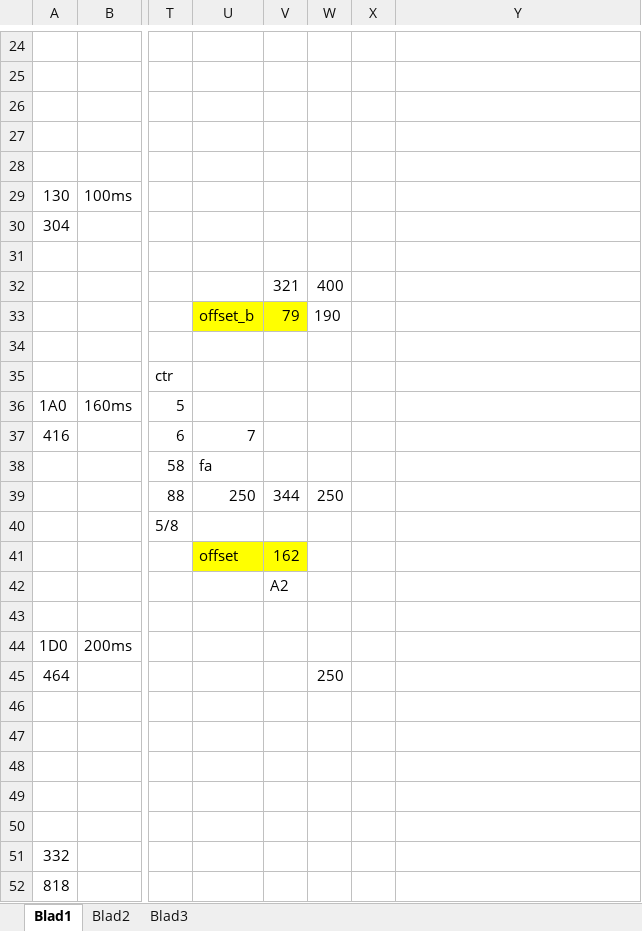
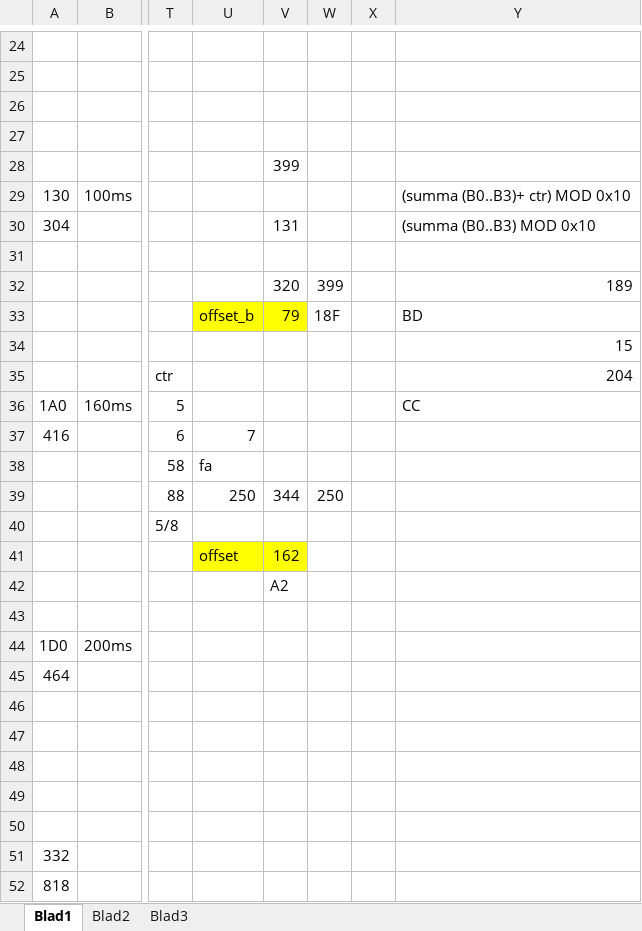
Before and after one commit to rock1ron/ESP32C6-LCD-CAN-gear, an Excel workbook: checksum.xlsx, sheet Blad1, drawn as a sheet; only a part is shown, gaps mark what is left out; values as stored, in another font and other column widths than the file's, no borders; the diff names each change by its address in the sheet, - before the commit and + after, or states it on an @@ line.

```diff
--- a/checksum.xlsx (sheet Blad1)
+++ b/checksum.xlsx (sheet Blad1)
-V28: (empty)
+V28: 399
-Y29: (empty)
+Y29: (summa (B0..B3)+ ctr) MOD 0x10
-V30: (empty)
+V30: 131
-Y30: (empty)
+Y30: (summa (B0..B3) MOD 0x10
-V32: 321
+V32: 320
-W32: 400
+W32: 399
-Y32: (empty)
+Y32: 189
-W33: 190
+W33: 18F
-Y33: (empty)
+Y33: BD
-Y34: (empty)
+Y34: 15
-Y35: (empty)
+Y35: 204
-Y36: (empty)
+Y36: CC
-W45: 250
+W45: (empty)
```
Also changed, not shown: 1 other file.
